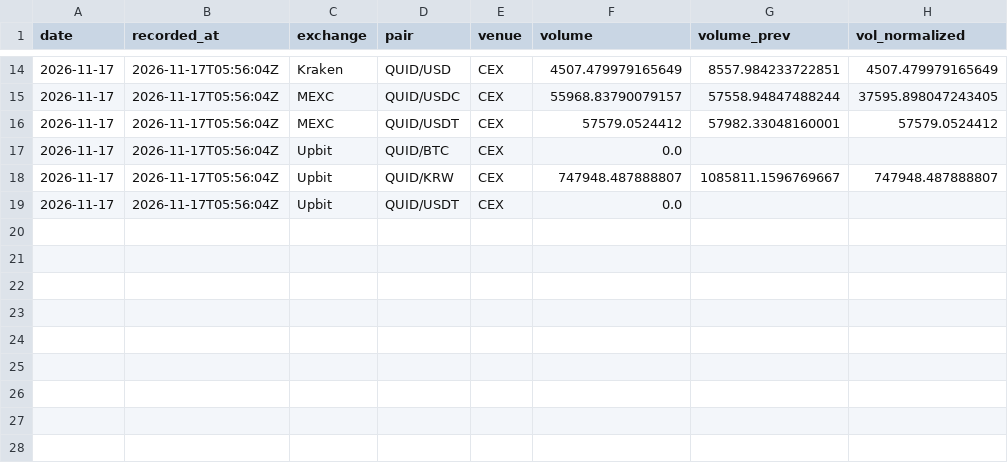
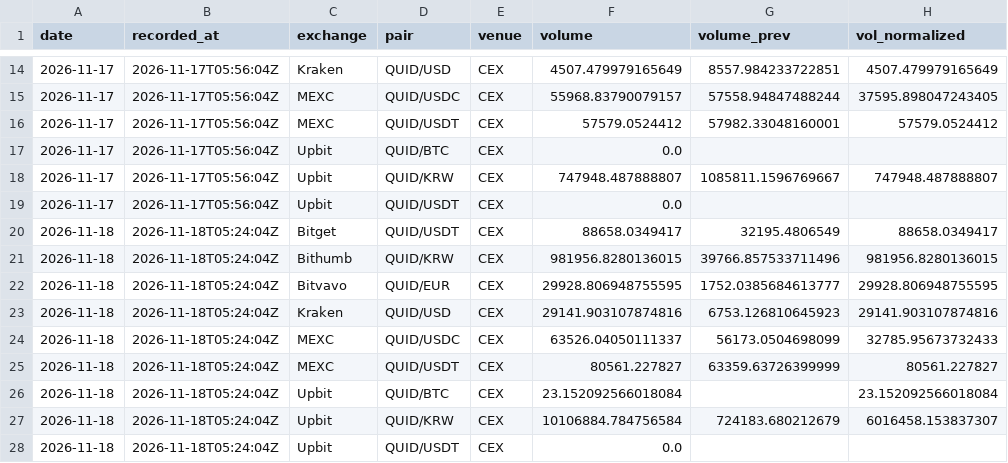
Before and after one commit to Emanoel91/Squid-markets-dashboard, a CSV file: data/squid_daily_history.csv, drawn as a sheet; only a part is shown, gaps mark what is left out; the diff names each change by its address in the sheet, - before the commit and + after, or states it on an @@ line.

```diff
--- a/data/squid_daily_history.csv
+++ b/data/squid_daily_history.csv
+row 20: 2026-11-18 | 2026-11-18T05:24:04Z | Bitget | QUID/USDT | CEX | 88658.0349417 | 32195.4806549 | 88658.0349417
+row 21: 2026-11-18 | 2026-11-18T05:24:04Z | Bithumb | QUID/KRW | CEX | 981956.8280136015 | 39766.857533711496 | 981956.8280136015
+row 22: 2026-11-18 | 2026-11-18T05:24:04Z | Bitvavo | QUID/EUR | CEX | 29928.806948755595 | 1752.0385684613777 | 29928.806948755595
+row 23: 2026-11-18 | 2026-11-18T05:24:04Z | Kraken | QUID/USD | CEX | 29141.903107874816 | 6753.126810645923 | 29141.903107874816
+row 24: 2026-11-18 | 2026-11-18T05:24:04Z | MEXC | QUID/USDC | CEX | 63526.04050111337 | 56173.0504698099 | 32785.95673732433
+row 25: 2026-11-18 | 2026-11-18T05:24:04Z | MEXC | QUID/USDT | CEX | 80561.227827 | 63359.63726399999 | 80561.227827
+row 26: 2026-11-18 | 2026-11-18T05:24:04Z | Upbit | QUID/BTC | CEX | 23.152092566018084 |  | 23.152092566018084
+row 27: 2026-11-18 | 2026-11-18T05:24:04Z | Upbit | QUID/KRW | CEX | 10106884.784756584 | 724183.680212679 | 6016458.153837307
+row 28: 2026-11-18 | 2026-11-18T05:24:04Z | Upbit | QUID/USDT | CEX | 0.0
```
